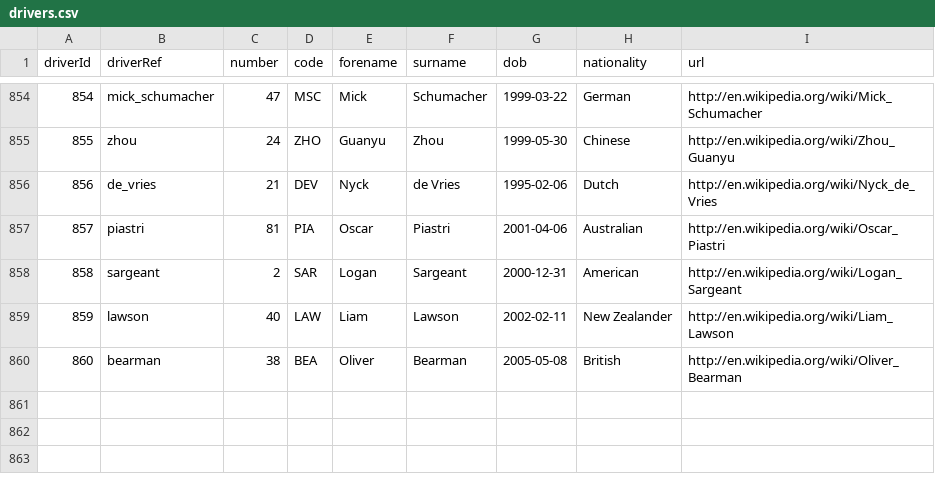
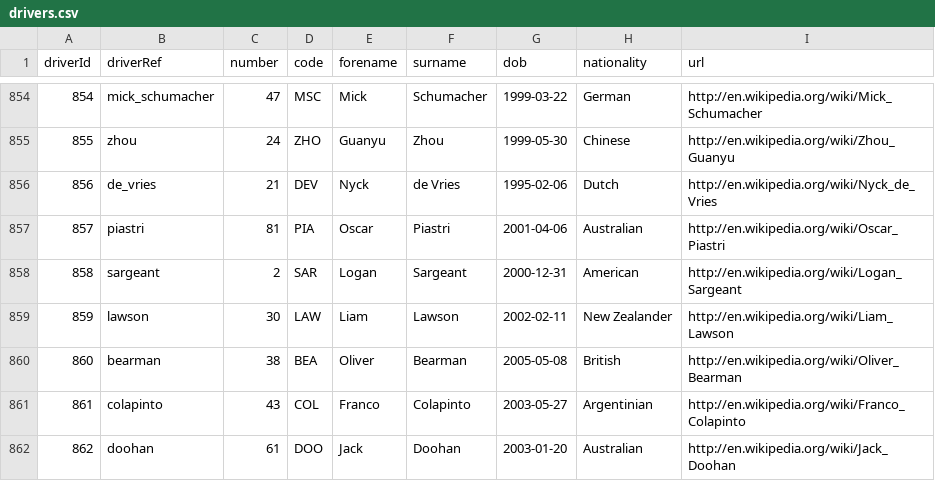
Before and after one commit to ggmu00/Formula1AnalyzerPro, a CSV file: F1AnalyzerPro/f1_data/drivers.csv, drawn as a sheet; only a part is shown, gaps mark what is left out.

Commit message:
Added the compare page, and allows users to compare the points earned by two drivers. This is the first of many comparison additions.

```diff
--- a/F1AnalyzerPro/f1_data/drivers.csv
+++ b/F1AnalyzerPro/f1_data/drivers.csv
@@ -858,3 +858,5 @@ driverId,driverRef,number,code,forename,surname,dob,nationality,url
 858,"sargeant",2,"SAR","Logan","Sargeant","2000-12-31","American","http://en.wikipedia.org/wiki/Logan_Sargeant"
-859,"lawson",40,"LAW","Liam","Lawson","2002-02-11","New Zealander","http://en.wikipedia.org/wiki/Liam_Lawson"
+859,"lawson",30,"LAW","Liam","Lawson","2002-02-11","New Zealander","http://en.wikipedia.org/wiki/Liam_Lawson"
 860,"bearman",38,"BEA","Oliver","Bearman","2005-05-08","British","http://en.wikipedia.org/wiki/Oliver_Bearman"
+861,"colapinto",43,"COL","Franco","Colapinto","2003-05-27","Argentinian ","http://en.wikipedia.org/wiki/Franco_Colapinto"
+862,"doohan",61,"DOO","Jack","Doohan","2003-01-20","Australian","http://en.wikipedia.org/wiki/Jack_Doohan"
```
Also changed, not shown: F1AnalyzerPro/f1_data/constructor_results.csv, F1AnalyzerPro/f1_data/constructor_standings.csv, 6 other files.
